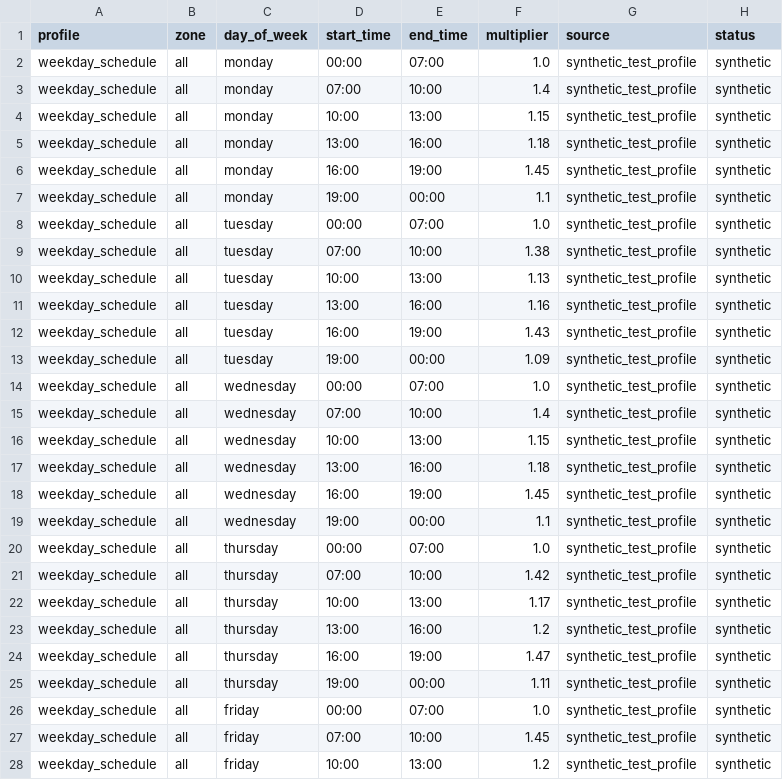
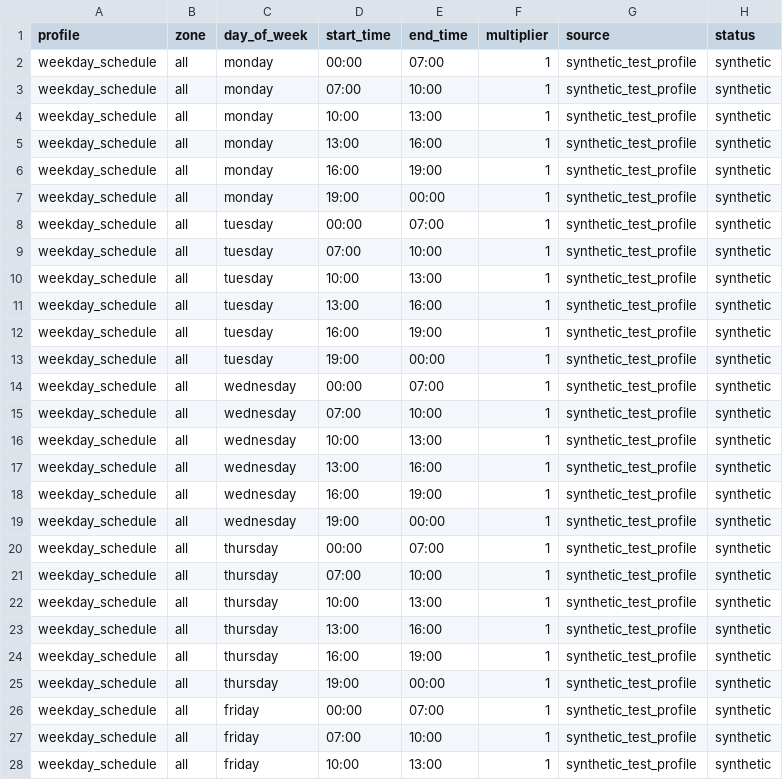
Before and after one commit to santiagoteor/GLIMS, a CSV file: data/traffic/madrid.csv, drawn as a sheet; only a part is shown; the diff covers the shown part only.

Commit message:
Add Madrid traffic baseline and reference profile preprocessing

```diff
--- a/data/traffic/madrid.csv
+++ b/data/traffic/madrid.csv
@@ -1,28 +1,28 @@
 profile,zone,day_of_week,start_time,end_time,multiplier,source,status
-weekday_schedule,all,monday,00:00,07:00,1.0,synthetic_test_profile,synthetic
-weekday_schedule,all,monday,07:00,10:00,1.4,synthetic_test_profile,synthetic
-weekday_schedule,all,monday,10:00,13:00,1.15,synthetic_test_profile,synthetic
-weekday_schedule,all,monday,13:00,16:00,1.18,synthetic_test_profile,synthetic
-weekday_schedule,all,monday,16:00,19:00,1.45,synthetic_test_profile,synthetic
-weekday_schedule,all,monday,19:00,00:00,1.1,synthetic_test_profile,synthetic
-weekday_schedule,all,tuesday,00:00,07:00,1.0,synthetic_test_profile,synthetic
-weekday_schedule,all,tuesday,07:00,10:00,1.38,synthetic_test_profile,synthetic
-weekday_schedule,all,tuesday,10:00,13:00,1.13,synthetic_test_profile,synthetic
-weekday_schedule,all,tuesday,13:00,16:00,1.16,synthetic_test_profile,synthetic
-weekday_schedule,all,tuesday,16:00,19:00,1.43,synthetic_test_profile,synthetic
-weekday_schedule,all,tuesday,19:00,00:00,1.09,synthetic_test_profile,synthetic
-weekday_schedule,all,wednesday,00:00,07:00,1.0,synthetic_test_profile,synthetic
-weekday_schedule,all,wednesday,07:00,10:00,1.4,synthetic_test_profile,synthetic
-weekday_schedule,all,wednesday,10:00,13:00,1.15,synthetic_test_profile,synthetic
-weekday_schedule,all,wednesday,13:00,16:00,1.18,synthetic_test_profile,synthetic
-weekday_schedule,all,wednesday,16:00,19:00,1.45,synthetic_test_profile,synthetic
-weekday_schedule,all,wednesday,19:00,00:00,1.1,synthetic_test_profile,synthetic
-weekday_schedule,all,thursday,00:00,07:00,1.0,synthetic_test_profile,synthetic
-weekday_schedule,all,thursday,07:00,10:00,1.42,synthetic_test_profile,synthetic
-weekday_schedule,all,thursday,10:00,13:00,1.17,synthetic_test_profile,synthetic
-weekday_schedule,all,thursday,13:00,16:00,1.2,synthetic_test_profile,synthetic
-weekday_schedule,all,thursday,16:00,19:00,1.47,synthetic_test_profile,synthetic
-weekday_schedule,all,thursday,19:00,00:00,1.11,synthetic_test_profile,synthetic
-weekday_schedule,all,friday,00:00,07:00,1.0,synthetic_test_profile,synthetic
-weekday_schedule,all,friday,07:00,10:00,1.45,synthetic_test_profile,synthetic
-weekday_schedule,all,friday,10:00,13:00,1.2,synthetic_test_profile,synthetic
+weekday_schedule,all,monday,00:00,07:00,1,synthetic_test_profile,synthetic
+weekday_schedule,all,monday,07:00,10:00,1,synthetic_test_profile,synthetic
+weekday_schedule,all,monday,10:00,13:00,1,synthetic_test_profile,synthetic
+weekday_schedule,all,monday,13:00,16:00,1,synthetic_test_profile,synthetic
+weekday_schedule,all,monday,16:00,19:00,1,synthetic_test_profile,synthetic
+weekday_schedule,all,monday,19:00,00:00,1,synthetic_test_profile,synthetic
+weekday_schedule,all,tuesday,00:00,07:00,1,synthetic_test_profile,synthetic
+weekday_schedule,all,tuesday,07:00,10:00,1,synthetic_test_profile,synthetic
+weekday_schedule,all,tuesday,10:00,13:00,1,synthetic_test_profile,synthetic
+weekday_schedule,all,tuesday,13:00,16:00,1,synthetic_test_profile,synthetic
+weekday_schedule,all,tuesday,16:00,19:00,1,synthetic_test_profile,synthetic
+weekday_schedule,all,tuesday,19:00,00:00,1,synthetic_test_profile,synthetic
+weekday_schedule,all,wednesday,00:00,07:00,1,synthetic_test_profile,synthetic
+weekday_schedule,all,wednesday,07:00,10:00,1,synthetic_test_profile,synthetic
+weekday_schedule,all,wednesday,10:00,13:00,1,synthetic_test_profile,synthetic
+weekday_schedule,all,wednesday,13:00,16:00,1,synthetic_test_profile,synthetic
+weekday_schedule,all,wednesday,16:00,19:00,1,synthetic_test_profile,synthetic
+weekday_schedule,all,wednesday,19:00,00:00,1,synthetic_test_profile,synthetic
+weekday_schedule,all,thursday,00:00,07:00,1,synthetic_test_profile,synthetic
+weekday_schedule,all,thursday,07:00,10:00,1,synthetic_test_profile,synthetic
+weekday_schedule,all,thursday,10:00,13:00,1,synthetic_test_profile,synthetic
+weekday_schedule,all,thursday,13:00,16:00,1,synthetic_test_profile,synthetic
+weekday_schedule,all,thursday,16:00,19:00,1,synthetic_test_profile,synthetic
+weekday_schedule,all,thursday,19:00,00:00,1,synthetic_test_profile,synthetic
+weekday_schedule,all,friday,00:00,07:00,1,synthetic_test_profile,synthetic
+weekday_schedule,all,friday,07:00,10:00,1,synthetic_test_profile,synthetic
+weekday_schedule,all,friday,10:00,13:00,1,synthetic_test_profile,synthetic
```
Also changed, not shown: 15 edited cells elsewhere in this file, data/traffic/barcelona.csv, data/traffic/valencia.csv, 7 other files.
